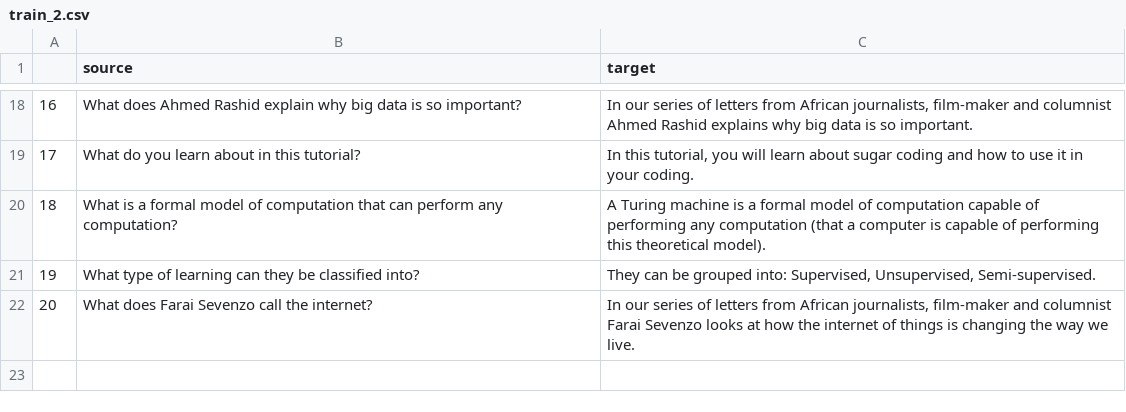
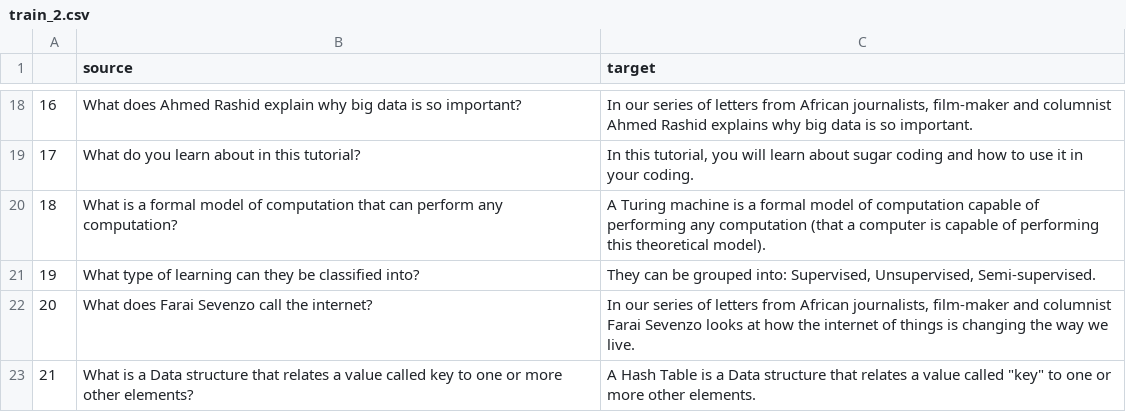
Before and after one commit to Mario-Carmona/SARA_Chatbot, a CSV file: server_gpu/datasets/v1/split_0.7/train_2.csv, drawn as a sheet; only a part is shown, gaps mark what is left out.

Commit message:
Cambio

```diff
--- a/server_gpu/datasets/v1/split_0.7/train_2.csv
+++ b/server_gpu/datasets/v1/split_0.7/train_2.csv
@@ -22 +22,2 @@
 20,What does Farai Sevenzo call the internet?,"In our series of letters from African journalists, film-maker and columnist Farai Sevenzo looks at how the internet of things is changing the way we live."
+21,What is a Data structure that relates a value called key to one or more other elements?,"A Hash Table is a Data structure that relates a value called ""key"" to one or more other elements."
```
